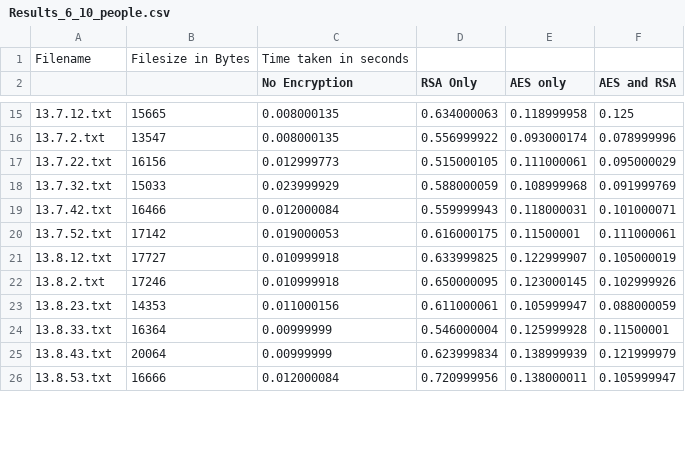
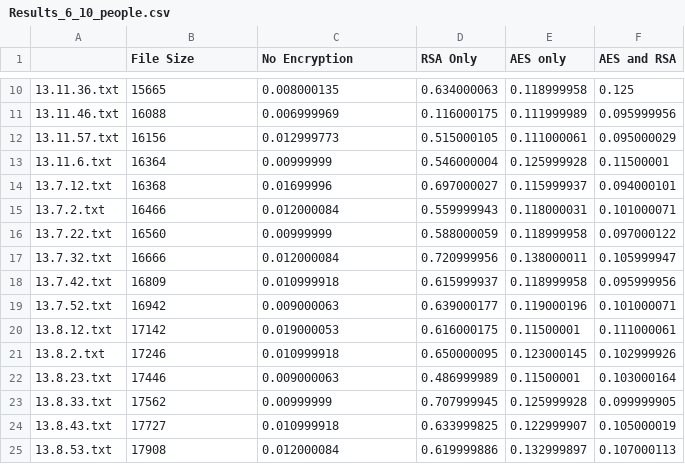
Before and after one commit to deerajnagothu/pyaes, a CSV file: Final Results Evaluation/Results_6_10_people.csv, drawn as a sheet; only a part is shown, gaps mark what is left out; the diff covers the shown part only.

```diff
--- a/Final Results Evaluation/Results_6_10_people.csv
+++ b/Final Results Evaluation/Results_6_10_people.csv
@@ -1,2 +1 @@
-Filename,Filesize in Bytes,Time taken in seconds,,,
-,,No Encryption,RSA Only,AES only,AES and RSA
+,File Size,No Encryption,RSA Only,AES only,AES and RSA
@@ -15,12 +10,16 @@ Filename,Filesize in Bytes,Time taken in seconds,,,
-13.7.12.txt,15665,0.008000135,0.634000063,0.118999958,0.125
-13.7.2.txt,13547,0.008000135,0.556999922,0.093000174,0.078999996
-13.7.22.txt,16156,0.012999773,0.515000105,0.111000061,0.095000029
-13.7.32.txt,15033,0.023999929,0.588000059,0.108999968,0.091999769
-13.7.42.txt,16466,0.012000084,0.559999943,0.118000031,0.101000071
-13.7.52.txt,17142,0.019000053,0.616000175,0.11500001,0.111000061
-13.8.12.txt,17727,0.010999918,0.633999825,0.122999907,0.105000019
+13.11.36.txt,15665,0.008000135,0.634000063,0.118999958,0.125
+13.11.46.txt,16088,0.006999969,0.116000175,0.111999989,0.095999956
+13.11.57.txt,16156,0.012999773,0.515000105,0.111000061,0.095000029
+13.11.6.txt,16364,0.00999999,0.546000004,0.125999928,0.11500001
+13.7.12.txt,16368,0.01699996,0.697000027,0.115999937,0.094000101
+13.7.2.txt,16466,0.012000084,0.559999943,0.118000031,0.101000071
+13.7.22.txt,16560,0.00999999,0.588000059,0.118999958,0.097000122
+13.7.32.txt,16666,0.012000084,0.720999956,0.138000011,0.105999947
+13.7.42.txt,16809,0.010999918,0.615999937,0.118999958,0.095999956
+13.7.52.txt,16942,0.009000063,0.639000177,0.119000196,0.101000071
+13.8.12.txt,17142,0.019000053,0.616000175,0.11500001,0.111000061
 13.8.2.txt,17246,0.010999918,0.650000095,0.123000145,0.102999926
-13.8.23.txt,14353,0.011000156,0.611000061,0.105999947,0.088000059
-13.8.33.txt,16364,0.00999999,0.546000004,0.125999928,0.11500001
-13.8.43.txt,20064,0.00999999,0.623999834,0.138999939,0.121999979
-13.8.53.txt,16666,0.012000084,0.720999956,0.138000011,0.105999947
+13.8.23.txt,17446,0.009000063,0.486999989,0.11500001,0.103000164
+13.8.33.txt,17562,0.00999999,0.707999945,0.125999928,0.099999905
+13.8.43.txt,17727,0.010999918,0.633999825,0.122999907,0.105000019
+13.8.53.txt,17908,0.012000084,0.619999886,0.132999897,0.107000113
```
Also changed, not shown: 1 added row, 5 removed rows and 60 edited cells elsewhere in this file, Final Results Evaluation/Results_0_2_people.csv, 4 other files.
